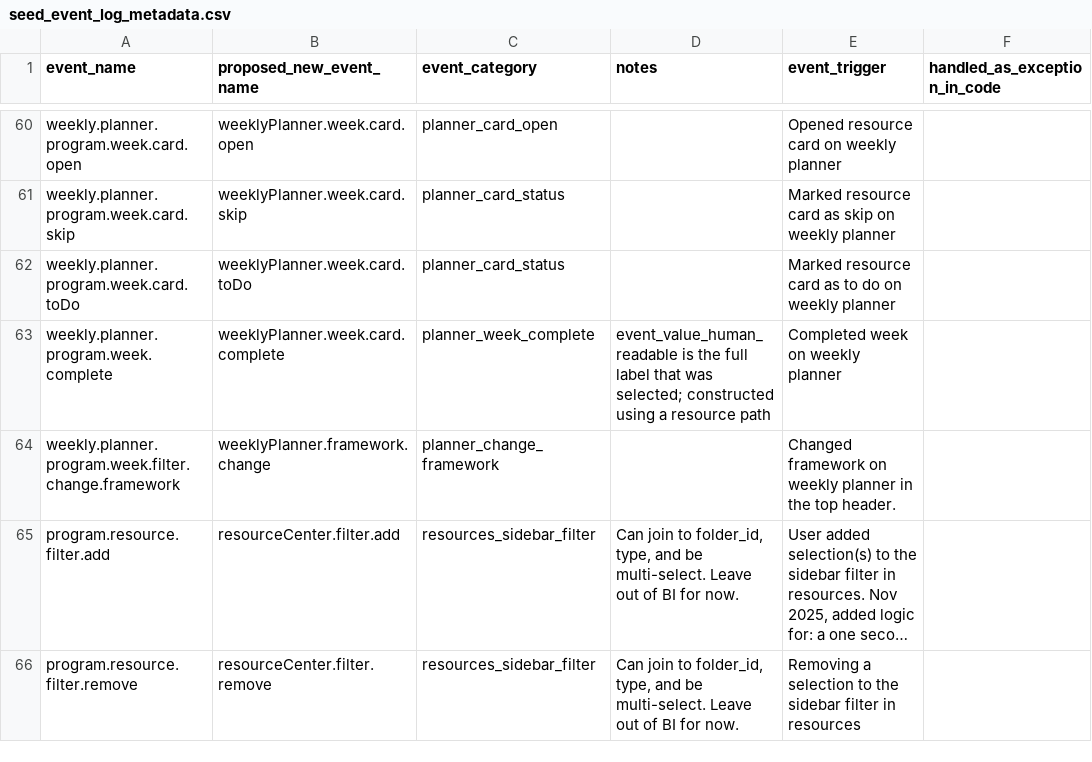
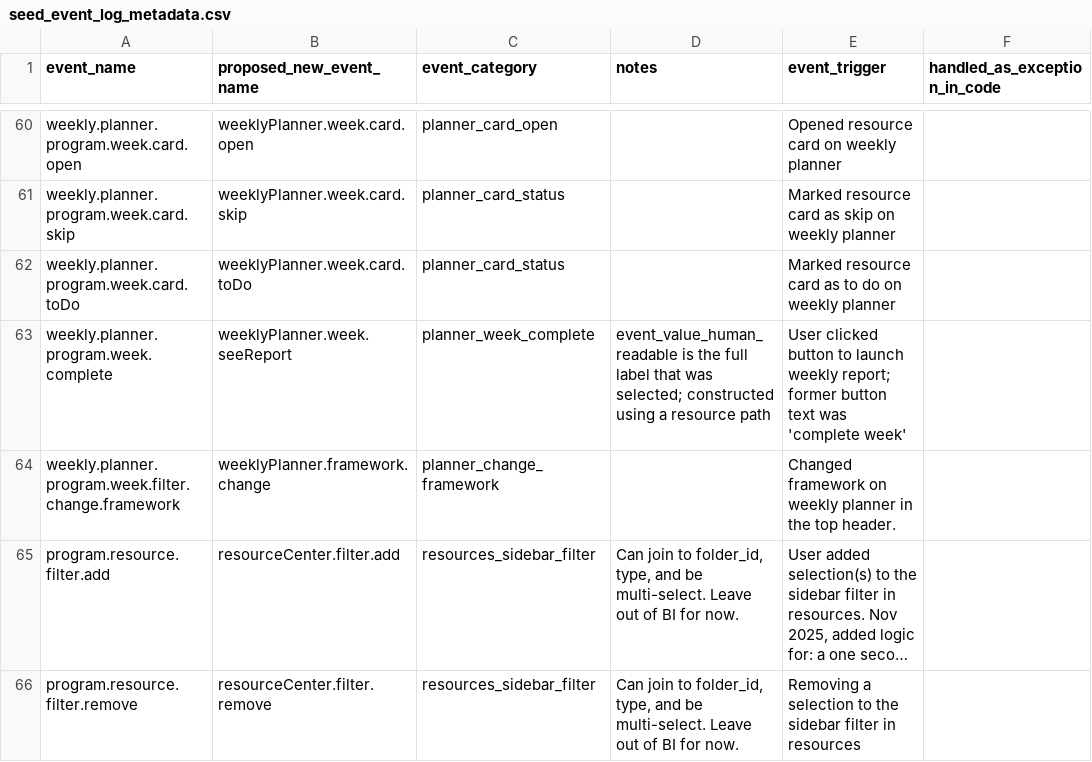
Before and after one commit to devin-wixon/product_analytics_dbt, a CSV file: seeds/seed_event_log_metadata.csv, drawn as a sheet; only a part is shown, gaps mark what is left out; long unchanged cells end in …; the diff names each change by its address in the sheet, - before the commit and + after, or states it on an @@ line.

Commit message:
fix week complete text

```diff
--- a/seeds/seed_event_log_metadata.csv
+++ b/seeds/seed_event_log_metadata.csv
-B63 (proposed_new_event_name): weeklyPlanner.week.card.complete
+B63 (proposed_new_event_name): weeklyPlanner.week.seeReport
-E63 (event_trigger): Completed week on weekly planner
+E63 (event_trigger): User clicked button to launch weekly report; former button text was 'complete week'
```
